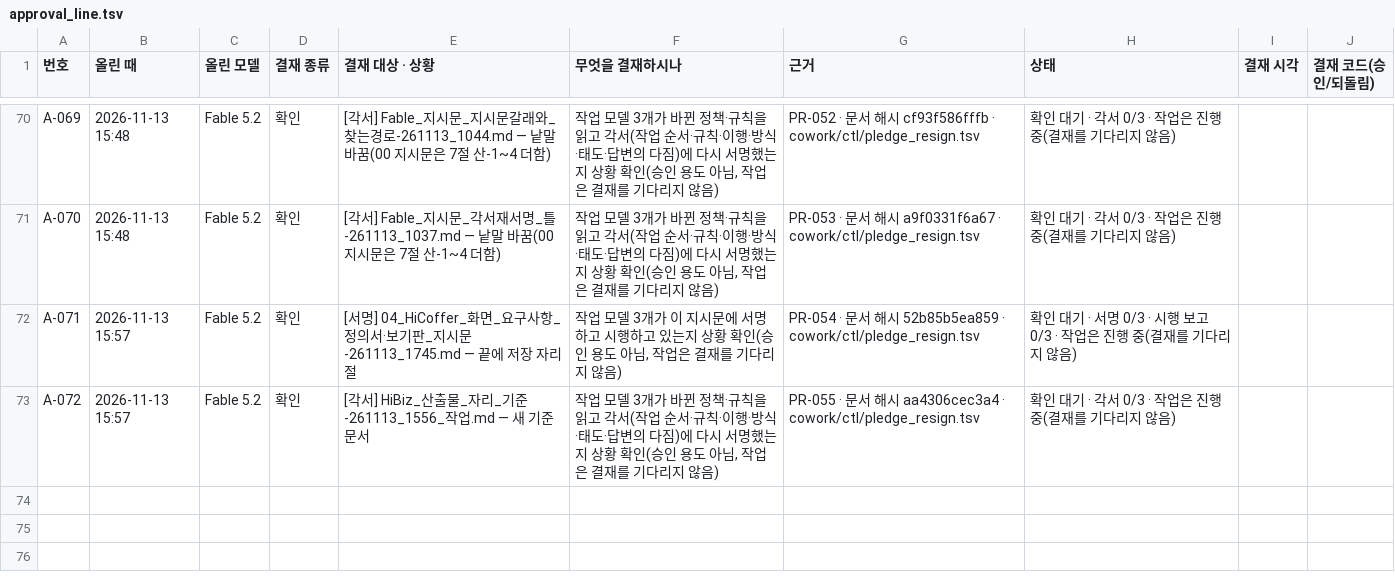
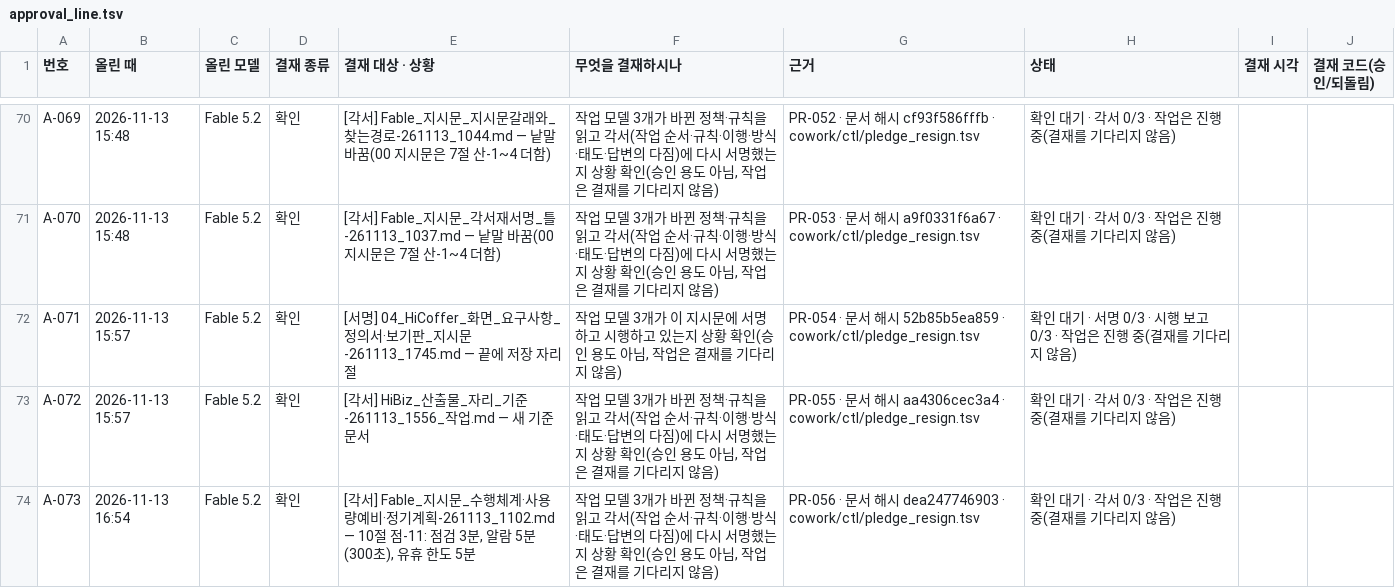
Before and after one commit to Kimsoowhan/hiven-ai-site, a TSV file: cowork/ctl/approval_line.tsv, drawn as a sheet; only a part is shown, gaps mark what is left out; the diff names each change by its address in the sheet, - before the commit and + after, or states it on an @@ line.

```diff
--- a/cowork/ctl/approval_line.tsv
+++ b/cowork/ctl/approval_line.tsv
+row 74: A-073 | 2026-11-13 16:54 | Fable 5.2 | 확인 | [각서] Fable_지시문_수행체계·사용량예비·정기계획-261113_1102.md — 10절 점-11: 점검 3분, 알람 5분(300초), 유휴 한도 5분 | 작업 모델 3개가 바뀐 정책·규칙을 읽고 각서(작업 순서·규칙·이행·방식·태도·답변의 다짐)에 다시 서명했는지 상황 확인(승인 용도 아님, 작업은 결재를 기다리지 않음) | PR-056 · 문서 해시 dea247746903 · cowork/ctl/pledge_resign.tsv | 확인 대기 · 각서 0/3 · 작업은 진행 중(결재를 기다리지 않음)
```
Also changed, not shown: cowork/ctl/ceo_orders_index.tsv, cowork/ctl/command_ledger.tsv, 11 other files.
